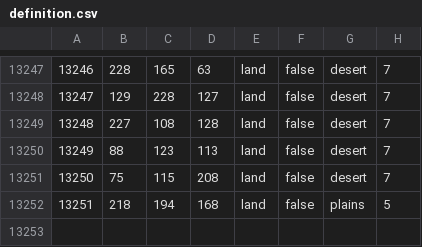
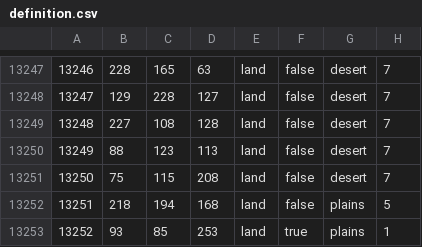
Before and after one commit to greenbueller/lef-legacy-of-48, a CSV file: map/definition.csv, drawn as a sheet; only a part is shown, gaps mark what is left out.

```diff
--- a/map/definition.csv
+++ b/map/definition.csv
@@ -13252 +13252,2 @@
 13251;218;194;168;land;false;plains;5
+13252;93;85;253;land;true;plains;1
```
Also changed, not shown: 26 other files.
